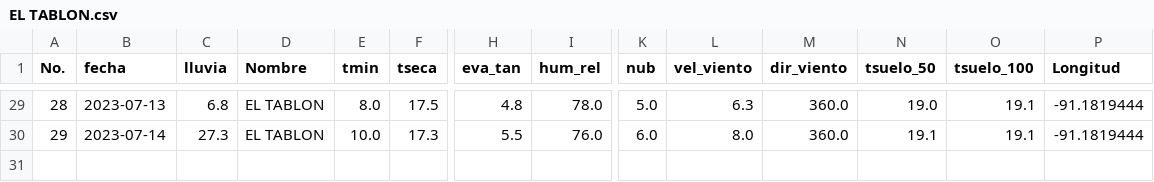
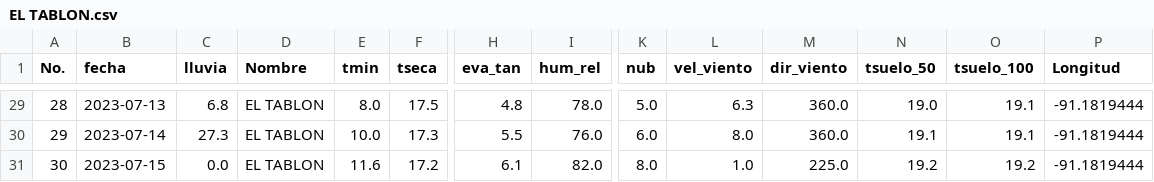
Before and after one commit to Climatologia-INSIVUMEH/monthly_data_by_station_csv, a CSV file: outputcsv/EL TABLON.csv, drawn as a sheet; only a part is shown, gaps mark what is left out; rows hold the shown columns only; the diff names each change by its address in the sheet, - before the commit and + after, or states it on an @@ line.

```diff
--- a/outputcsv/EL TABLON.csv
+++ b/outputcsv/EL TABLON.csv
+row 31: 30 | 2023-07-15 | 0.0 | EL TABLON | 11.6 | 17.2 | 6.1 | 82.0 | 8.0 | 1.0 | 225.0 | 19.2 | 19.2 | -91.1819444
```
Also changed, not shown: database.csv, outputcsv/IXCHIGUAN.csv, 51 other files.
